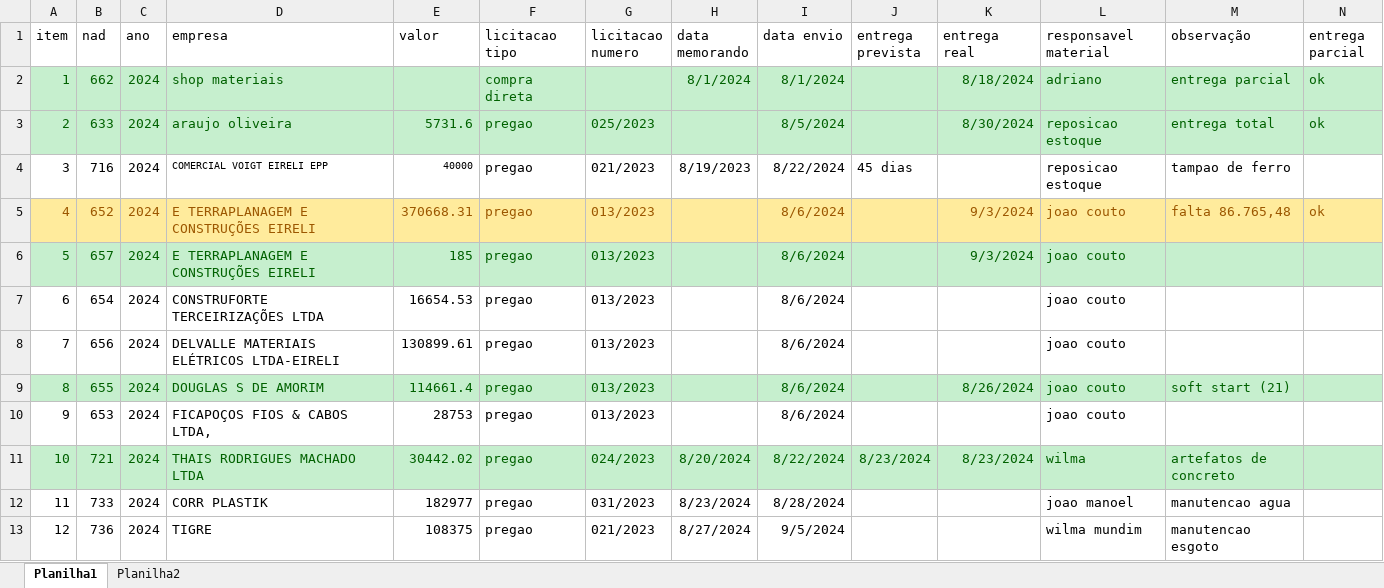
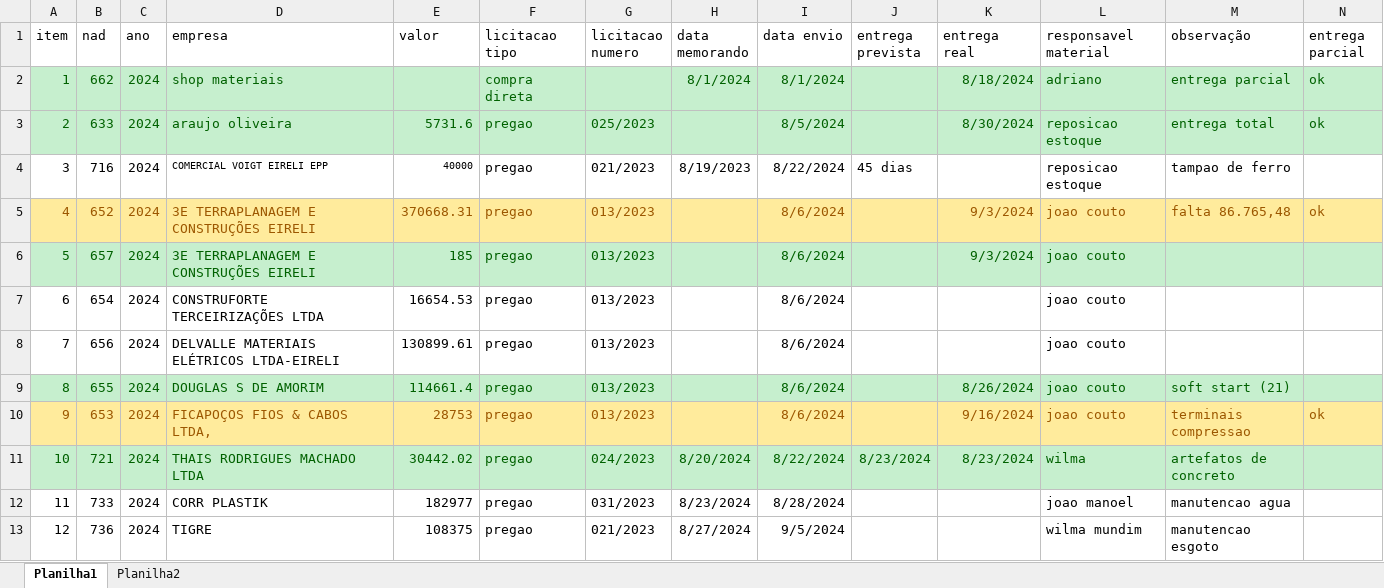
Before and after one commit to brumas2022/patrimonio, an Excel workbook: controle_nad.xlsx, sheet Planilha1, drawn as a sheet; only a part is shown; values as stored, in another font and other column widths than the file's, no borders; the diff covers the shown part only; the diff names each change by its address in the sheet, - before the commit and + after, or states it on an @@ line.

Commit message:
Update controle_nad.xlsx

```diff
--- a/controle_nad.xlsx (sheet Planilha1)
+++ b/controle_nad.xlsx (sheet Planilha1)
-D5:D6 (empresa): E TERRAPLANAGEM E CONSTRUÇÕES EIRELI
+D5:D6 (empresa): 3E TERRAPLANAGEM E CONSTRUÇÕES EIRELI
-A10:N10 fill: none
+A10:N10 fill: #FFEB9C
-A10:G10 text colour: black
+A10:G10 text colour: #9C5700
-I10 text colour: black
+I10 text colour: #9C5700
-K10 (entrega real): (empty)
+K10 (entrega real): 9/16/2024
-L10 text colour: black
+L10 text colour: #9C5700
-M10 (observação): (empty)
+M10 (observação): terminais compressao
-N10 (entrega parcial): (empty)
+N10 (entrega parcial): ok
```
Also changed, not shown: cell formats elsewhere in this sheet.
